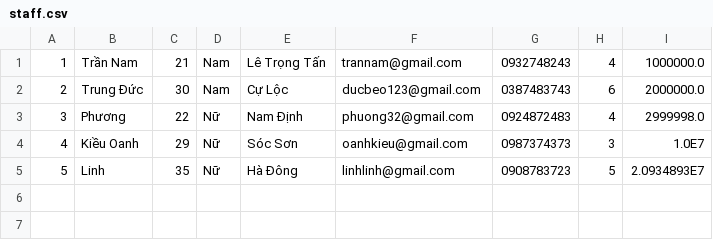
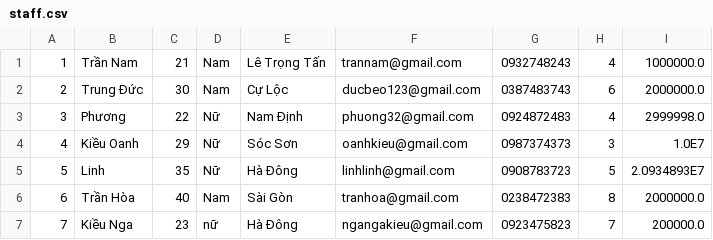
Before and after one commit to sontung-utt/CaseStudyMD2, a CSV file: data/person/staff.csv, drawn as a sheet; the diff names each change by its address in the sheet, - before the commit and + after, or states it on an @@ line.

```diff
--- a/data/person/staff.csv
+++ b/data/person/staff.csv
+row 6: 6 | Trần Hòa | 40 | Nam | Sài Gòn | tranhoa@gmail.com | 0238472383 | 8 | 2000000.0
+row 7: 7 | Kiều Nga | 23 | nữ | Hà Đông | ngangakieu@gmail.com | 0923475823 | 7 | 200000.0
```
Also changed, not shown: data/category/category.csv, 4 other files.
